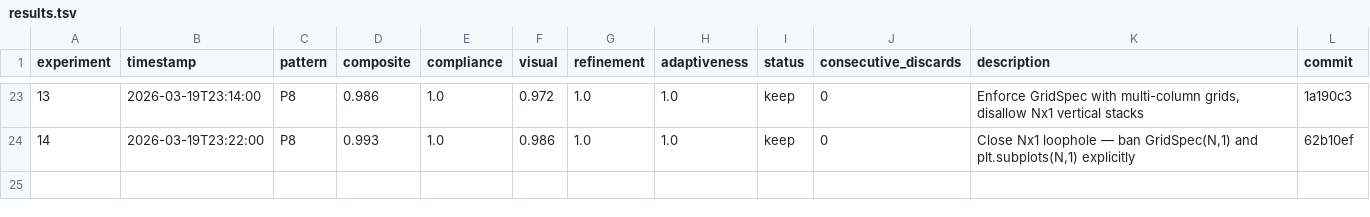
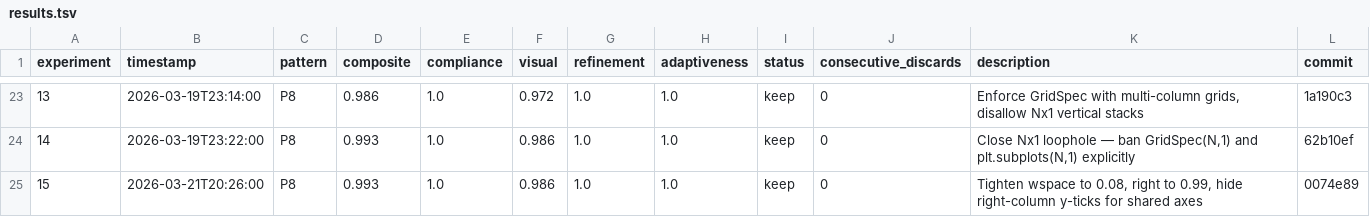
Before and after one commit to tvhahn/matplotlib-skill, a TSV file: results.tsv, drawn as a sheet; only a part is shown, gaps mark what is left out.

Commit message:
📊 docs: update results.tsv with experiment 15 (P8 wspace/right tightening)

```diff
--- a/results.tsv
+++ b/results.tsv
@@ -24 +24,2 @@ experiment	timestamp	pattern	composite	compliance	visual	refinement	adaptiveness
 14	2026-03-19T23:22:00	P8	0.993	1.0	0.986	1.0	1.0	keep	0	Close Nx1 loophole — ban GridSpec(N,1) and plt.subplots(N,1) explicitly	62b10ef
+15	2026-03-21T20:26:00	P8	0.993	1.0	0.986	1.0	1.0	keep	0	Tighten wspace to 0.08, right to 0.99, hide right-column y-ticks for shared axes	0074e89
```
